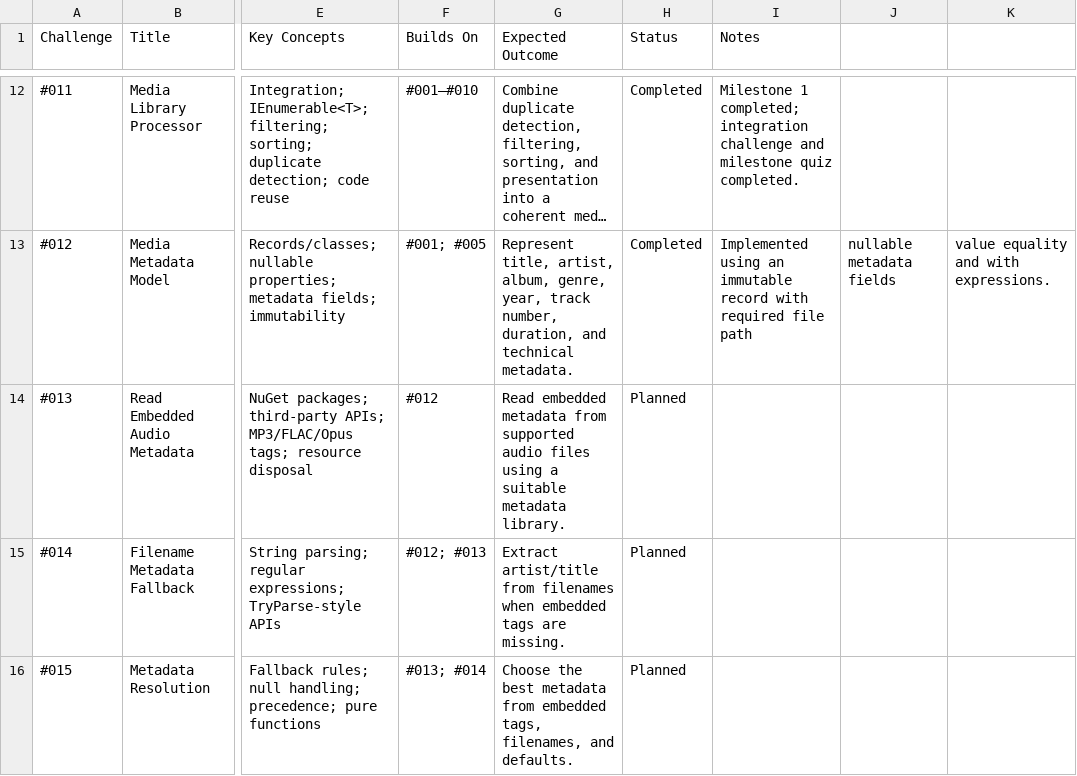
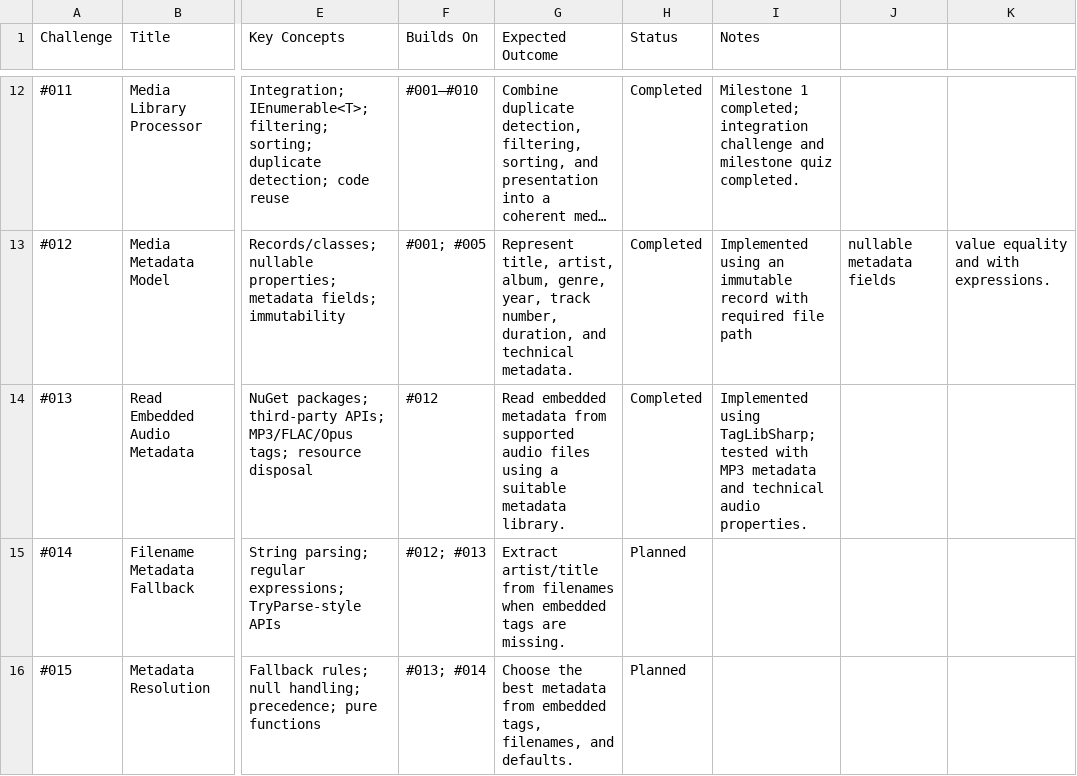
Before and after one commit to drtierney/karaoke-coding-challenges, a CSV file: roadmap/challenge-roadmap-v1.1.csv, drawn as a sheet; only a part is shown, gaps mark what is left out; long unchanged cells end in …; the diff names each change by its address in the sheet, - before the commit and + after, or states it on an @@ line.

Commit message:
Add Challenge 013 Read Embedded Audio Metadata

```diff
--- a/roadmap/challenge-roadmap-v1.1.csv
+++ b/roadmap/challenge-roadmap-v1.1.csv
-H14 (Status): Planned
+H14 (Status): Completed
-I14 (Notes): (empty)
+I14 (Notes): Implemented using TagLibSharp; tested with MP3 metadata and technical audio properties.
```
Also changed, not shown: 6 other files.
